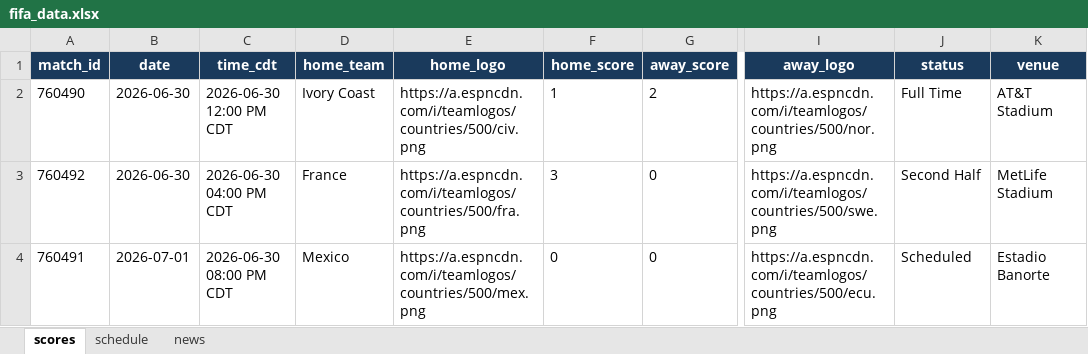
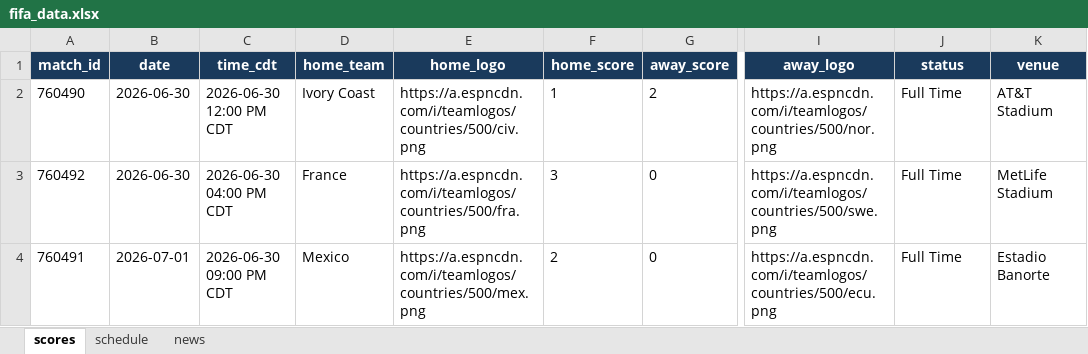
Before and after one commit to bibhu2020/media, an Excel workbook: fifa/fifa_data.xlsx, sheet scores, drawn as a sheet; only a part is shown, gaps mark what is left out; values as stored, in another font and other column widths than the file's, no borders; the diff names each change by its address in the sheet, - before the commit and + after, or states it on an @@ line.

```diff
--- a/fifa/fifa_data.xlsx (sheet scores)
+++ b/fifa/fifa_data.xlsx (sheet scores)
-J3 (status): Second Half
+J3 (status): Full Time
-C4 (time_cdt): 2026-06-30 08:00 PM CDT
+C4 (time_cdt): 2026-06-30 09:00 PM CDT
-F4 (home_score): 0
+F4 (home_score): 2
-J4 (status): Scheduled
+J4 (status): Full Time
```
Also changed, not shown: sheet news, sheet schedule.
